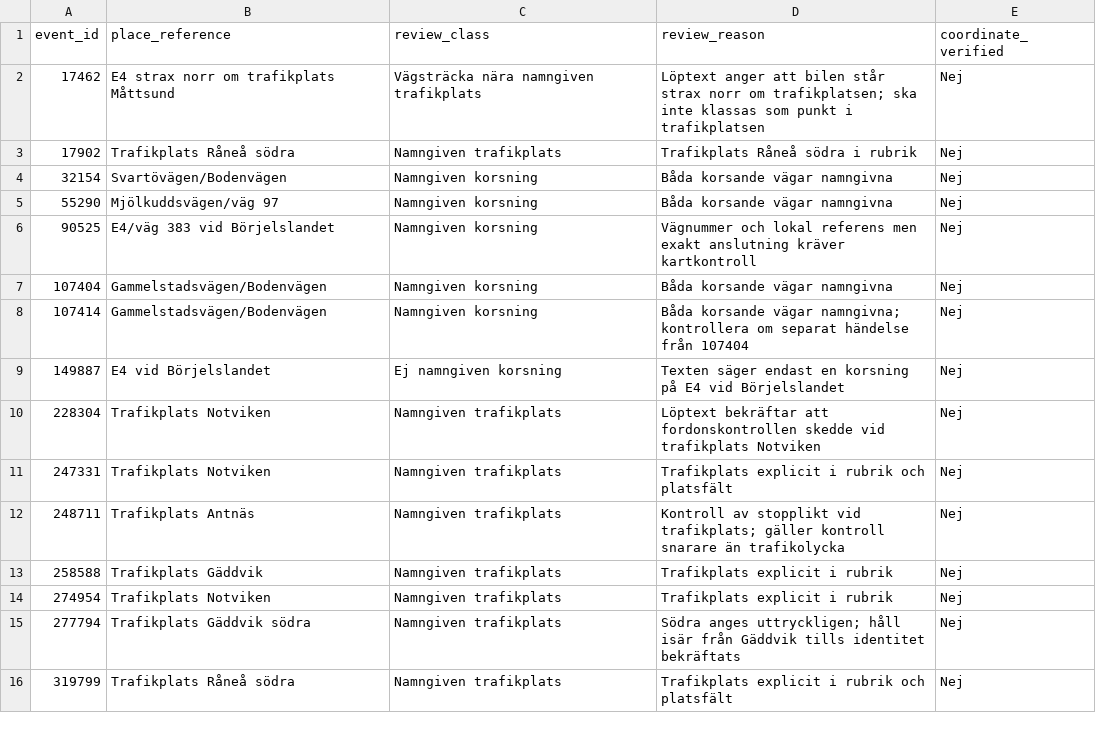
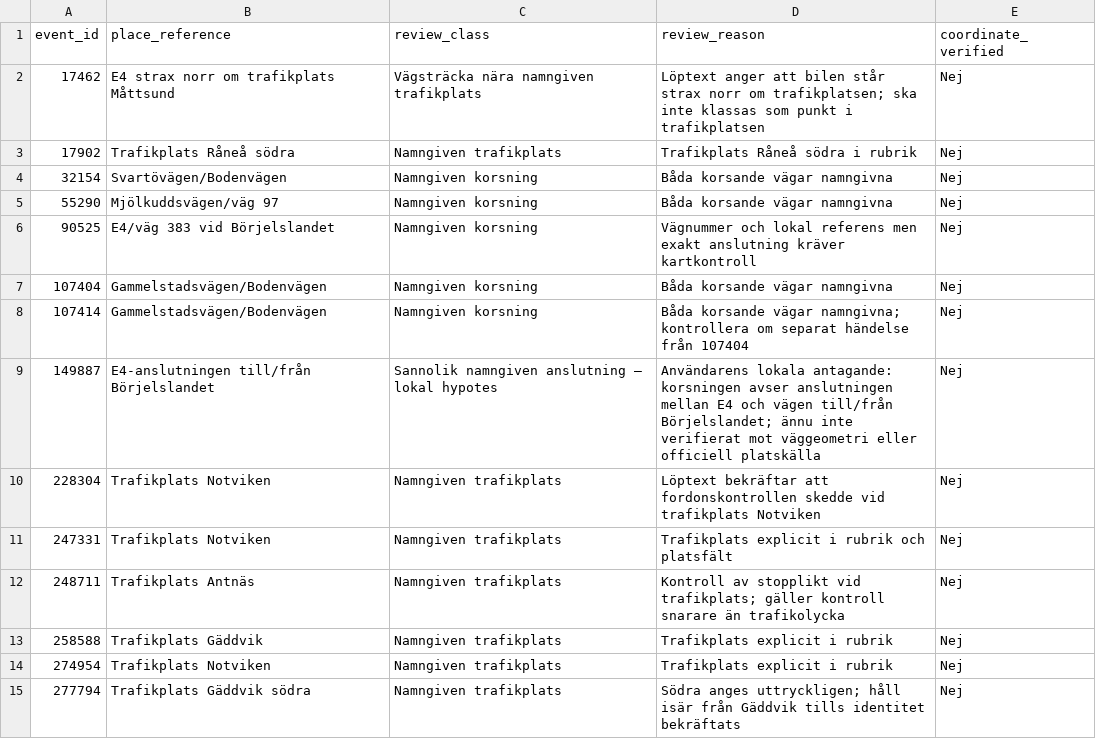
Before and after one commit to Lulea-statistik/Lulea-polishandelser, a CSV file: data/review_transport_junction_decisions.csv, drawn as a sheet; only a part is shown; the shorter side is filled out with more unchanged rows.

Commit message:
Document local Börjelslandet E4 junction hypothesis without asserting verified position

```diff
--- a/data/review_transport_junction_decisions.csv
+++ b/data/review_transport_junction_decisions.csv
@@ -8,3 +8,3 @@ event_id,place_reference,review_class,review_reason,coordinate_verified
 "107414","Gammelstadsvägen/Bodenvägen","Namngiven korsning","Båda korsande vägar namngivna; kontrollera om separat händelse från 107404","Nej"
-"149887","E4 vid Börjelslandet","Ej namngiven korsning","Texten säger endast en korsning på E4 vid Börjelslandet","Nej"
+"149887","E4-anslutningen till/från Börjelslandet","Sannolik namngiven anslutning – lokal hypotes","Användarens lokala antagande: korsningen avser anslutningen mellan E4 och vägen till/från Börjelslandet; ännu inte verifierat mot väggeometri eller officiell platskälla","Nej"
 "228304","Trafikplats Notviken","Namngiven trafikplats","Löptext bekräftar att fordonskontrollen skedde vid trafikplats Notviken","Nej"
```
